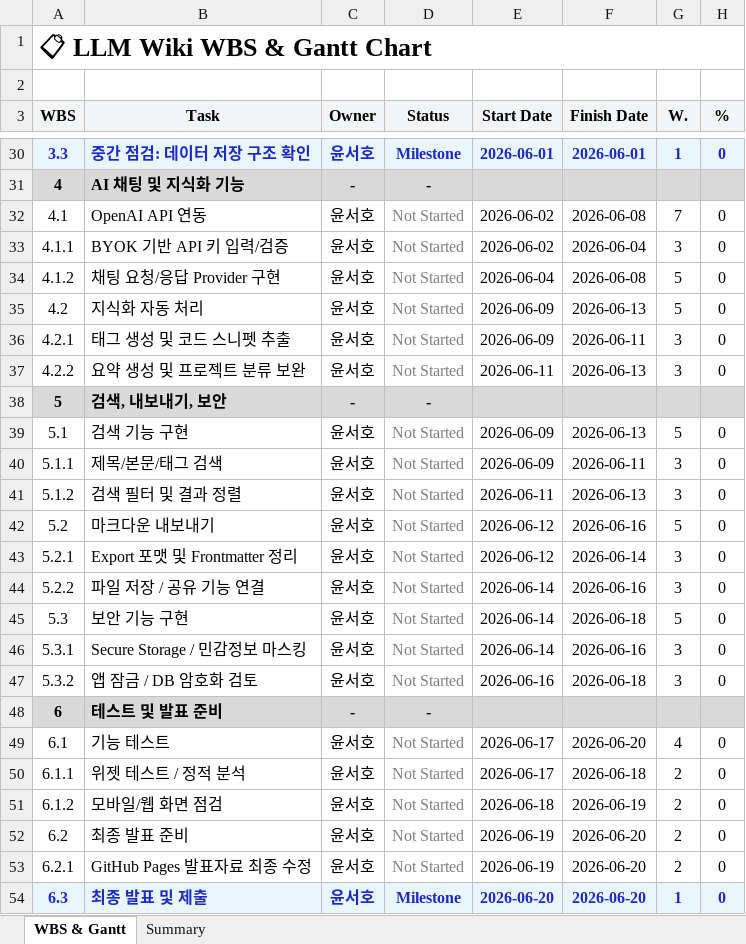
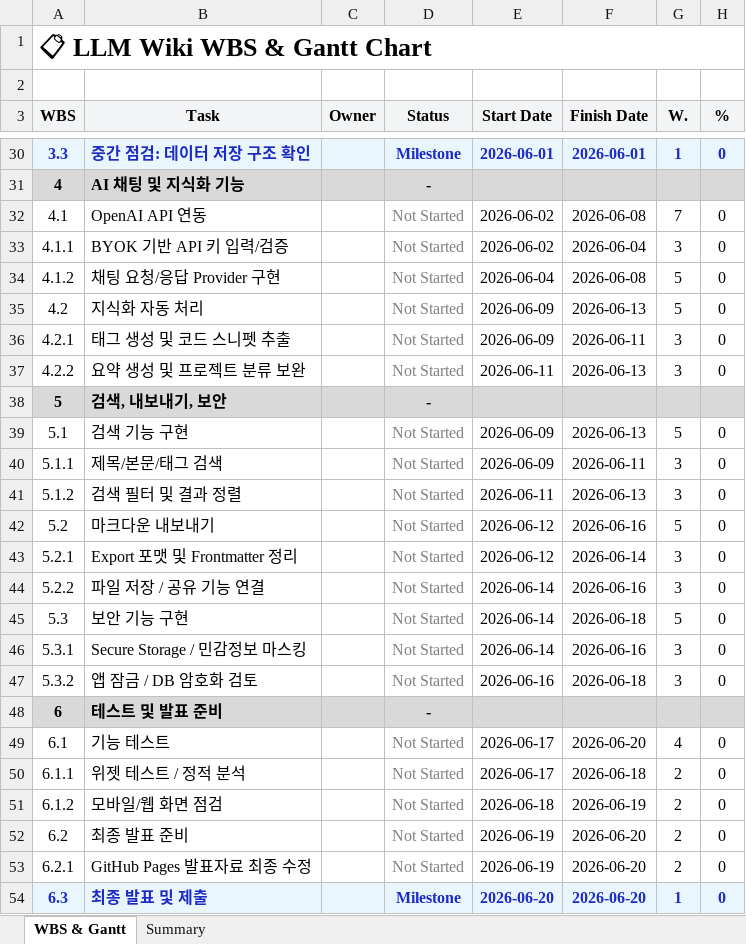
Before and after one commit to noobcooder1/llm_wiki_school_project, an Excel workbook: docs/LLM_Wiki_WBS_Gantt.xlsx, sheet WBS & Gantt, drawn as a sheet; only a part is shown, gaps mark what is left out; values as stored, in another font and other column widths than the file's, no borders; the diff covers the shown part only; the diff names each change by its address in the sheet, - before the commit and + after, or states it on an @@ line.

```diff
--- a/docs/LLM_Wiki_WBS_Gantt.xlsx (sheet WBS & Gantt)
+++ b/docs/LLM_Wiki_WBS_Gantt.xlsx (sheet WBS & Gantt)
-C30 (Owner): 윤서호
+C30 (Owner): (empty)
-C31 (Owner): -
+C31 (Owner): (empty)
-C32:C37 (Owner): 윤서호
+C32:C37 (Owner): (empty)
-C38 (Owner): -
+C38 (Owner): (empty)
-C39:C47 (Owner): 윤서호
+C39:C47 (Owner): (empty)
-C48 (Owner): -
+C48 (Owner): (empty)
-C49:C54 (Owner): 윤서호
+C49:C54 (Owner): (empty)
```
Also changed, not shown: 25 edited cells elsewhere in this sheet, charts or pictures, 1 other file.
